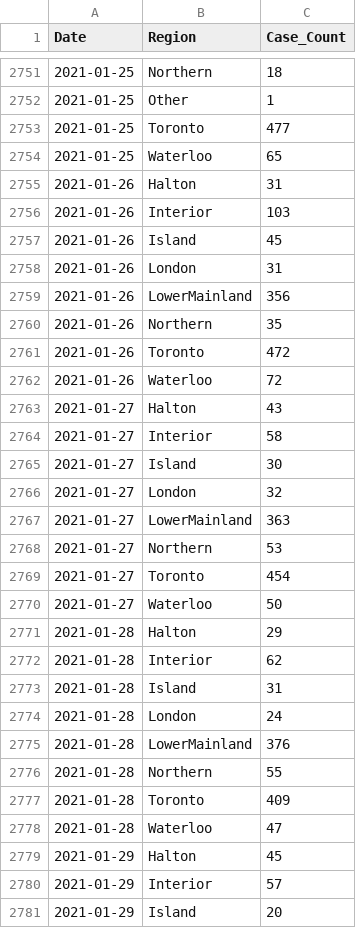
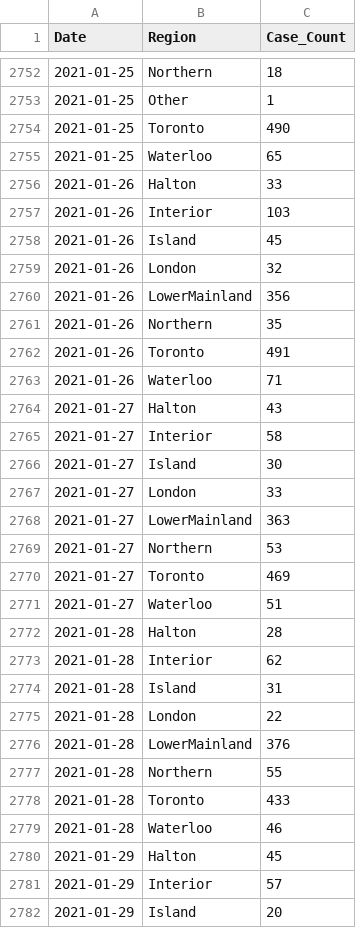
Before and after one commit to peliopoulos/COVID, a CSV file: Regional-Case-Data.csv, drawn as a sheet; only a part is shown, gaps mark what is left out; the diff covers the shown part only.

```diff
--- a/Regional-Case-Data.csv
+++ b/Regional-Case-Data.csv
@@ -2752,12 +2753,12 @@ Date,Region,Case_Count
 2021-01-25,Other,1
-2021-01-25,Toronto,477
+2021-01-25,Toronto,490
 2021-01-25,Waterloo,65
-2021-01-26,Halton,31
+2021-01-26,Halton,33
 2021-01-26,Interior,103
 2021-01-26,Island,45
-2021-01-26,London,31
+2021-01-26,London,32
 2021-01-26,LowerMainland,356
 2021-01-26,Northern,35
-2021-01-26,Toronto,472
-2021-01-26,Waterloo,72
+2021-01-26,Toronto,491
+2021-01-26,Waterloo,71
 2021-01-27,Halton,43
@@ -2765,15 +2766,15 @@ Date,Region,Case_Count
 2021-01-27,Island,30
-2021-01-27,London,32
+2021-01-27,London,33
 2021-01-27,LowerMainland,363
 2021-01-27,Northern,53
-2021-01-27,Toronto,454
-2021-01-27,Waterloo,50
-2021-01-28,Halton,29
+2021-01-27,Toronto,469
+2021-01-27,Waterloo,51
+2021-01-28,Halton,28
 2021-01-28,Interior,62
 2021-01-28,Island,31
-2021-01-28,London,24
+2021-01-28,London,22
 2021-01-28,LowerMainland,376
 2021-01-28,Northern,55
-2021-01-28,Toronto,409
-2021-01-28,Waterloo,47
+2021-01-28,Toronto,433
+2021-01-28,Waterloo,46
 2021-01-29,Halton,45
```
Also changed, not shown: 6 added rows and 80 edited cells elsewhere in this file.
